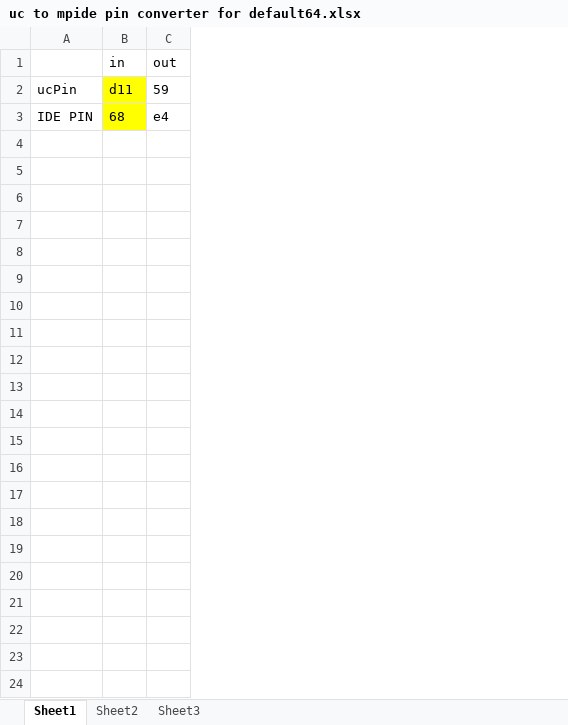
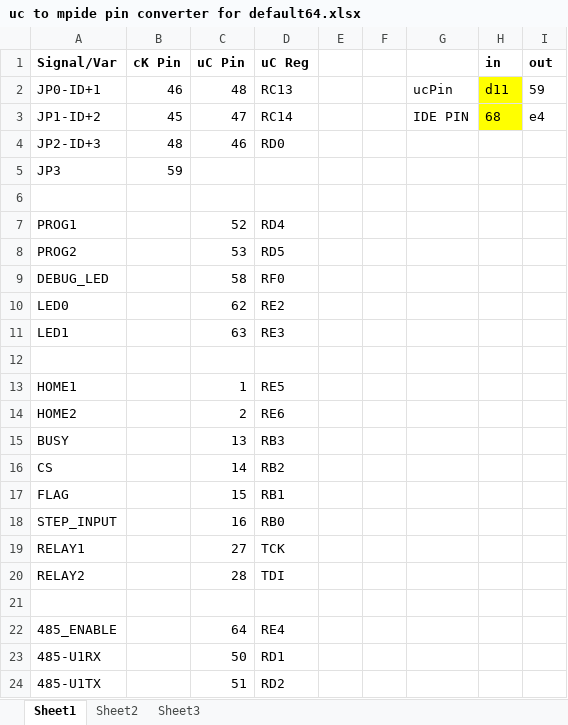
Before and after one commit to pontech/STP300, an Excel workbook: Documentation/uc to mpide pin converter for default64.xlsx, sheet Sheet1, drawn as a sheet; values as stored, in another font and other column widths than the file's, no borders; addresses are those after the commit; the diff names each change by its address in the sheet, - before the commit and + after, or states it on an @@ line.

Commit message:
Improved pin map file.

```diff
--- a/Documentation/uc to mpide pin converter for default64.xlsx (sheet Sheet1)
+++ b/Documentation/uc to mpide pin converter for default64.xlsx (sheet Sheet1)
+column A (Signal/Var), rows 2-3: JP0-ID+1 | JP1-ID+2
+column B (cK Pin), rows 2-3: 46 | 45
+column C (uC Pin), rows 2-3: 48 | 47
+column D (uC Reg), rows 2-3: RC13 | RC14
+column E, empty
+column F, empty
-H1:I1 bold: off
+H1:I1 bold: on
+row 4: JP2-ID+3 | 48 | 46 | RD0
+row 5: JP3 | 59
+row 6: (empty)
+row 7: PROG1 |  | 52 | RD4
+row 8: PROG2 |  | 53 | RD5
+row 9: DEBUG_LED |  | 58 | RF0
+row 10: LED0 |  | 62 | RE2
+row 11: LED1 |  | 63 | RE3
+row 12: (empty)
+row 13: HOME1 |  | 1 | RE5
+row 14: HOME2 |  | 2 | RE6
+row 15: BUSY |  | 13 | RB3
+row 16: CS |  | 14 | RB2
+row 17: FLAG |  | 15 | RB1
+row 18: STEP_INPUT |  | 16 | RB0
+row 19: RELAY1 |  | 27 | TCK
+row 20: RELAY2 |  | 28 | TDI
+row 21: (empty)
+row 22: 485_ENABLE |  | 64 | RE4
+row 23: 485-U1RX |  | 50 | RD1
+row 24: 485-U1TX |  | 51 | RD2
```
Also changed, not shown: formulas that keep their value.
